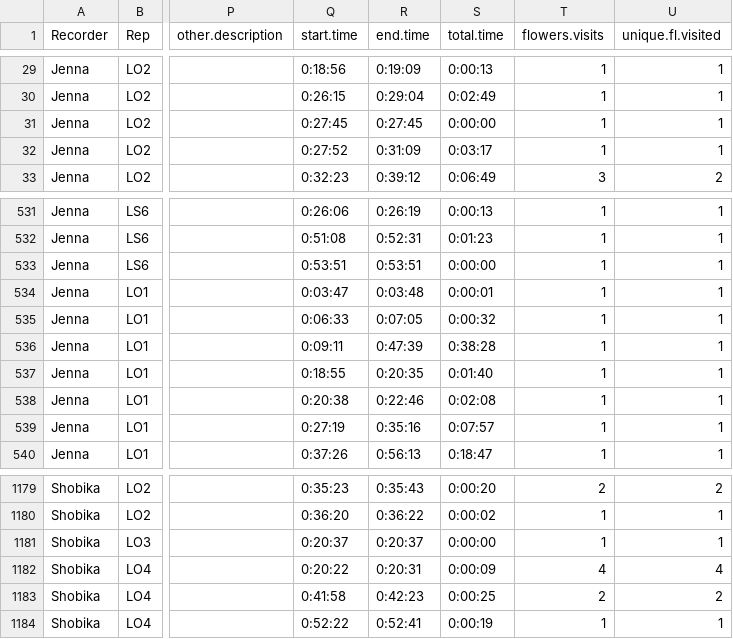
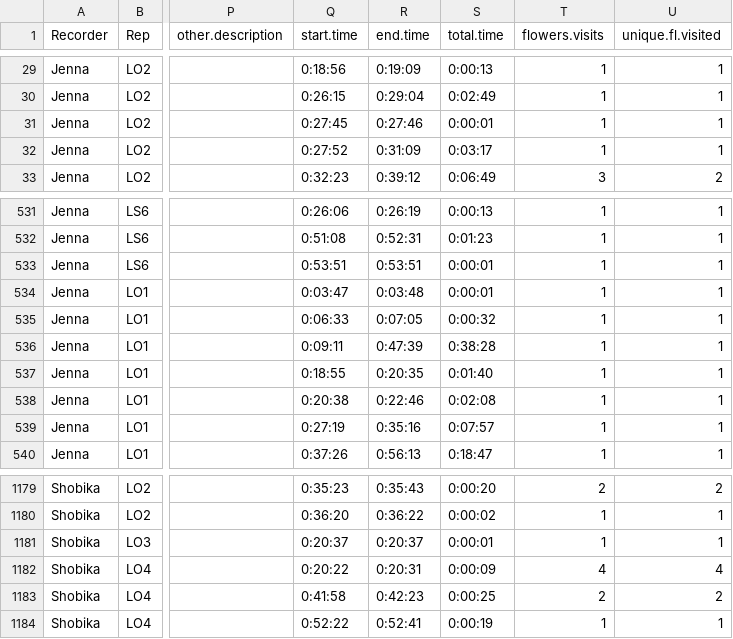
Before and after one commit to jennabraun/larrea.facilitation, a CSV file: Clean Data/videos_clean.csv, drawn as a sheet; only a part is shown, gaps mark what is left out; the diff names each change by its address in the sheet, - before the commit and + after, or states it on an @@ line.

```diff
--- a/Clean Data/videos_clean.csv
+++ b/Clean Data/videos_clean.csv
-R31 (end.time): 0:27:45
+R31 (end.time): 0:27:46
-S31 (total.time): 0:00:00
+S31 (total.time): 0:00:01
-S533 (total.time): 0:00:00
+S533 (total.time): 0:00:01
-S1181 (total.time): 0:00:00
+S1181 (total.time): 0:00:01
```
Also changed, not shown: byobs_cleaned.csv, byrep_cleaned.csv, 21 other files.
